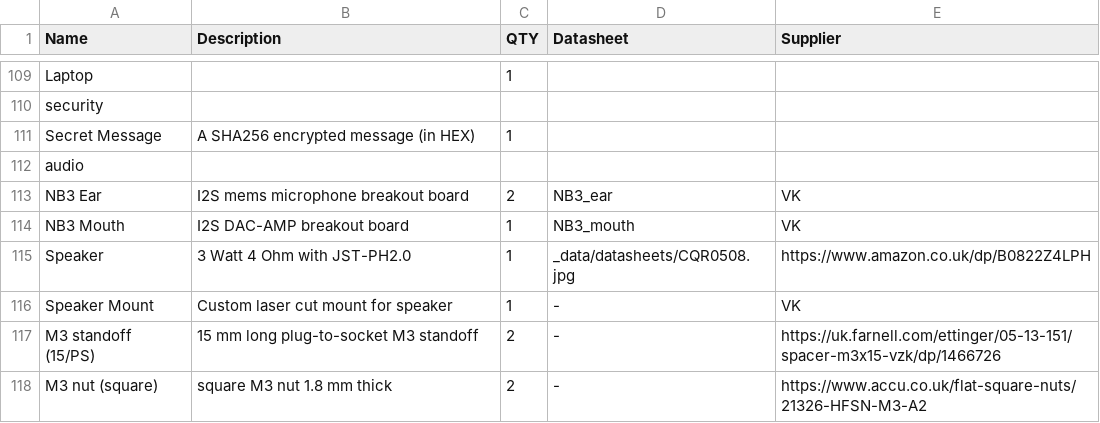
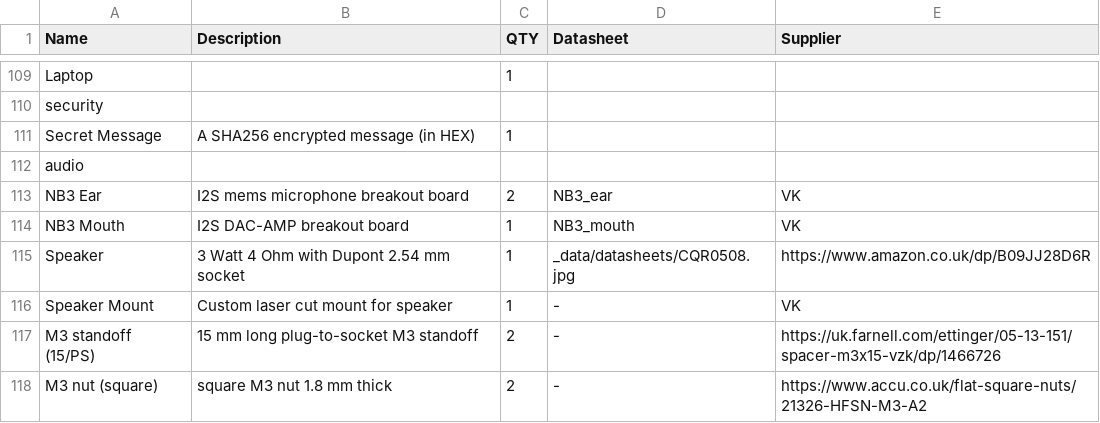
Before and after one commit to NoBlackBoxes/LastBlackBox, a CSV file: course/materials/BOM.csv, drawn as a sheet; only a part is shown, gaps mark what is left out.

```diff
--- a/course/materials/BOM.csv
+++ b/course/materials/BOM.csv
@@ -114,3 +114,3 @@ NB3 Ear,I2S mems microphone breakout board,2,NB3_ear,VK
 NB3 Mouth,I2S DAC-AMP breakout board,1,NB3_mouth,VK
-Speaker,3 Watt 4 Ohm with JST-PH2.0,1,_data/datasheets/CQR0508.jpg,https://www.amazon.co.uk/dp/B0822Z4LPH
+Speaker,3 Watt 4 Ohm with Dupont 2.54 mm socket,1,_data/datasheets/CQR0508.jpg,https://www.amazon.co.uk/dp/B09JJ28D6R
 Speaker Mount,Custom laser cut mount for speaker,1,-,VK
```
Also changed, not shown: 6 other files.
